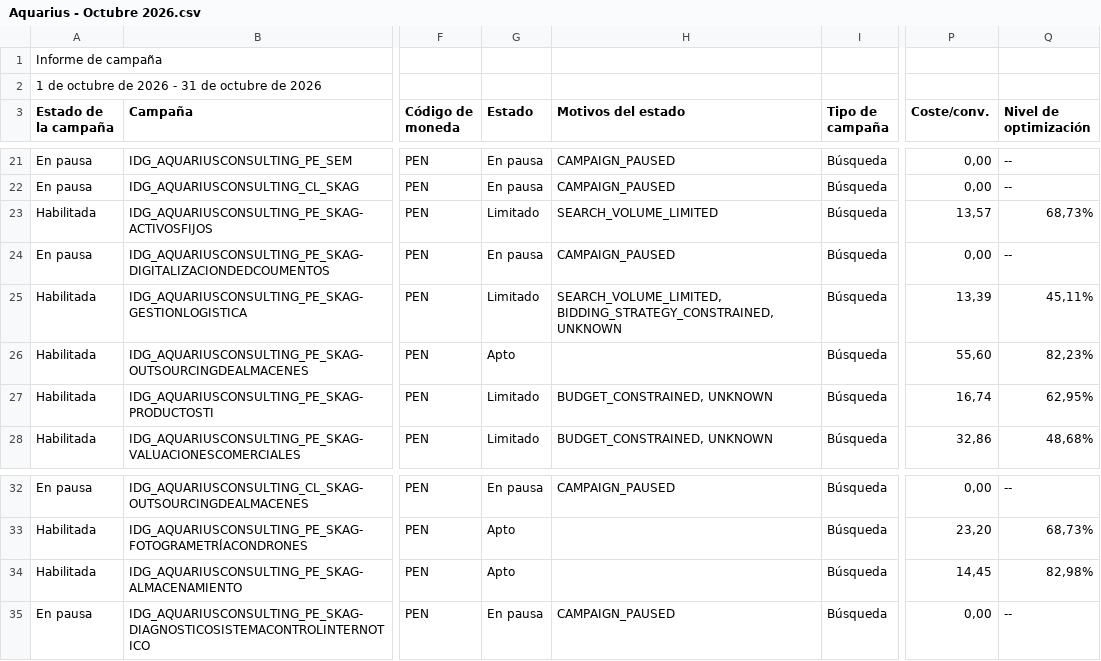
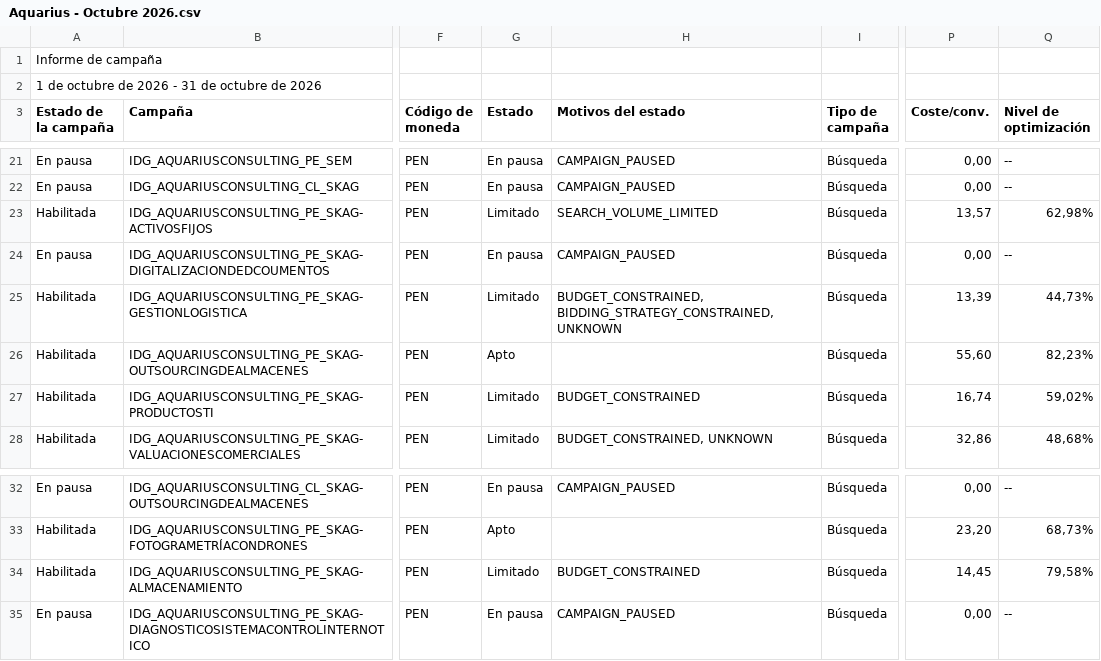
Before and after one commit to jorgeluis666/objetivos-Aquarius, a CSV file: data/csv-backups/drive/Aquarius - Octubre 2026.csv, drawn as a sheet; only a part is shown, gaps mark what is left out; the diff names each change by its address in the sheet, - before the commit and + after, or states it on an @@ line.

```diff
--- a/data/csv-backups/drive/Aquarius - Octubre 2026.csv
+++ b/data/csv-backups/drive/Aquarius - Octubre 2026.csv
-Q23 (Nivel de optimización): 68,73%
+Q23 (Nivel de optimización): 62,98%
-H25 (Motivos del estado): SEARCH_VOLUME_LIMITED, BIDDING_STRATEGY_CONSTRAINED, UNKNOWN
+H25 (Motivos del estado): BUDGET_CONSTRAINED, BIDDING_STRATEGY_CONSTRAINED, UNKNOWN
-Q25 (Nivel de optimización): 45,11%
+Q25 (Nivel de optimización): 44,73%
-H27 (Motivos del estado): BUDGET_CONSTRAINED, UNKNOWN
+H27 (Motivos del estado): BUDGET_CONSTRAINED
-Q27 (Nivel de optimización): 62,95%
+Q27 (Nivel de optimización): 59,02%
-G34 (Estado): Apto
+G34 (Estado): Limitado
-H34 (Motivos del estado): (empty)
+H34 (Motivos del estado): BUDGET_CONSTRAINED
-Q34 (Nivel de optimización): 82,98%
+Q34 (Nivel de optimización): 79,58%
```
Also changed, not shown: data/csv-backups/drive/Aquarius - Noviembre 2026.csv, 7 other files.
